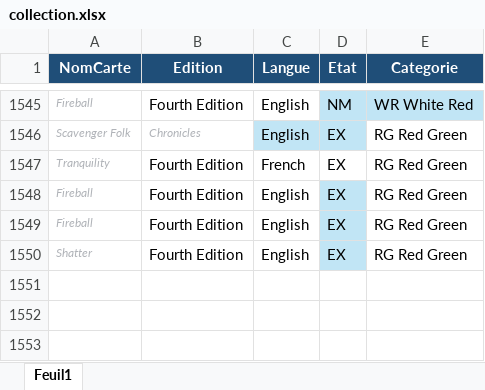
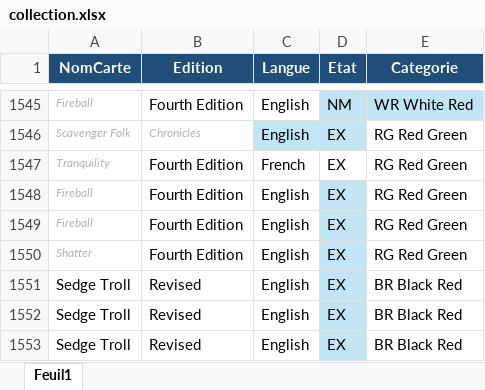
Before and after one commit to sokomano-ship-it/mtg-portfolio, an Excel workbook: uploads/collection.xlsx, sheet Feuil1, drawn as a sheet; only a part is shown, gaps mark what is left out; values as stored, in another font and other column widths than the file's, no borders; table styles not drawn; the diff names each change by its address in the sheet, - before the commit and + after, or states it on an @@ line.

Commit message:
Update collection Excel

```diff
--- a/uploads/collection.xlsx (sheet Feuil1)
+++ b/uploads/collection.xlsx (sheet Feuil1)
+row 1551: Sedge Troll | Revised | English | EX | BR Black Red
+row 1552: Sedge Troll | Revised | English | EX | BR Black Red
+row 1553: Sedge Troll | Revised | English | EX | BR Black Red
```
